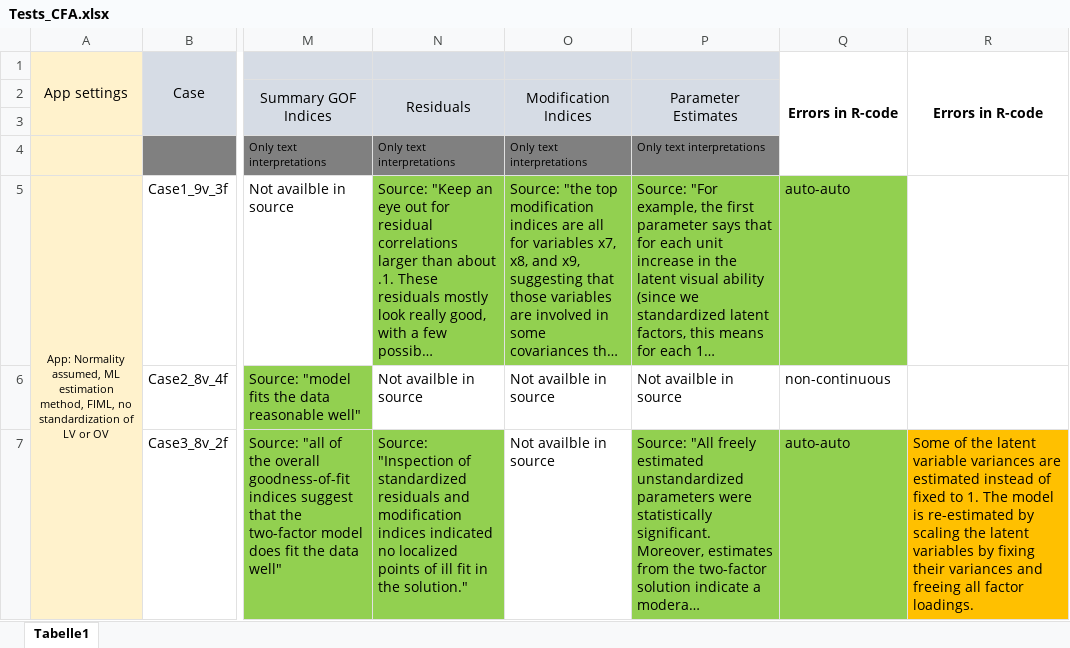
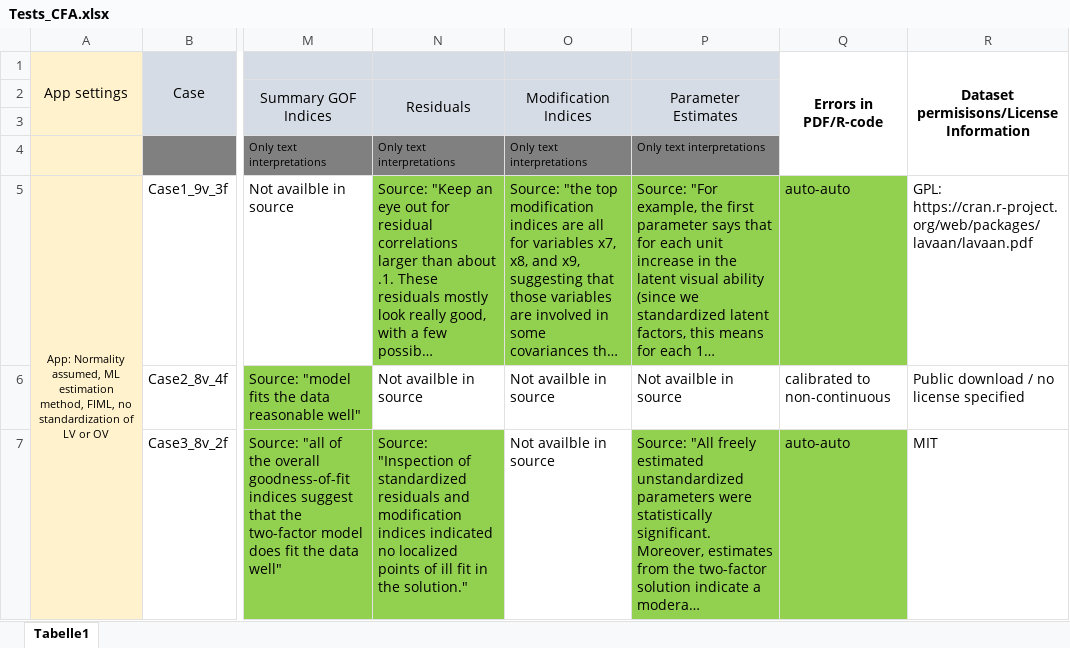
Before and after one commit to Statsomat/Datasets, an Excel workbook: Tests_CFA.xlsx, sheet Tabelle1, drawn as a sheet; only a part is shown, gaps mark what is left out; long unchanged cells end in …; values as stored, in another font and other column widths than the file's, no borders; the diff covers the shown part only; the diff names each change by its address in the sheet, - before the commit and + after, or states it on an @@ line.

Commit message:
Update data permissions

```diff
--- a/Tests_CFA.xlsx (sheet Tabelle1)
+++ b/Tests_CFA.xlsx (sheet Tabelle1)
-Q1: Errors in R-code
+Q1: Errors in PDF/R-code
-R1: Errors in R-code
+R1: Dataset permisisons/License Information
-R5: (empty)
+R5: GPL: https://cran.r-project.org/web/packages/lavaan/lavaan.pdf
-Q6: non-continuous
+Q6: calibrated to non-continuous
-R6: (empty)
+R6: Public download / no license specified
-R7: Some of the latent variable variances are estimated instead of fixed to 1. The model is re-estimated by scaling the latent variables by fixing their variances and freeing all factor loadings.
+R7: MIT
-R7 fill: #FFC000
+R7 fill: none
```
Also changed, not shown: 39 edited cells and cell formats elsewhere in this sheet, 29 other files.
